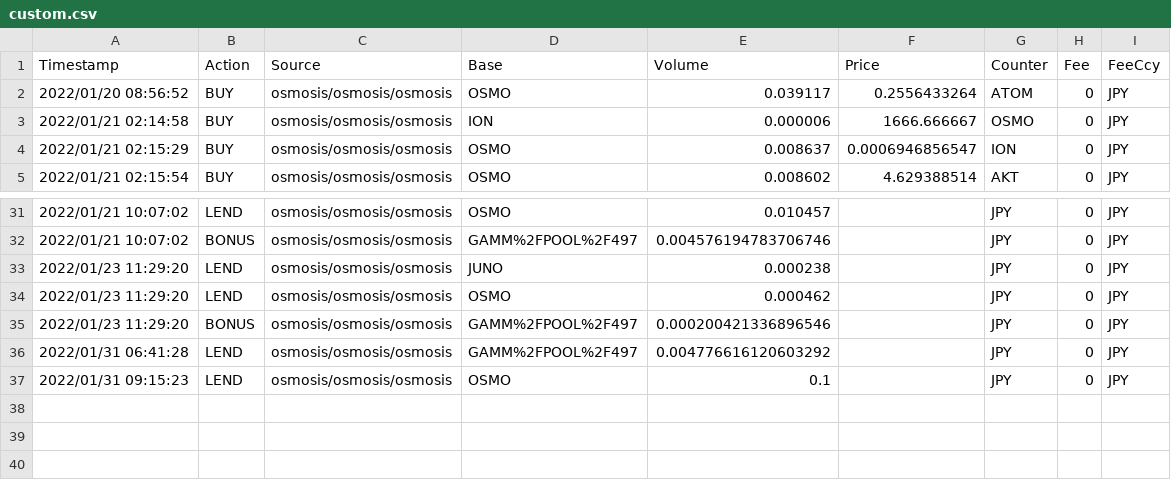
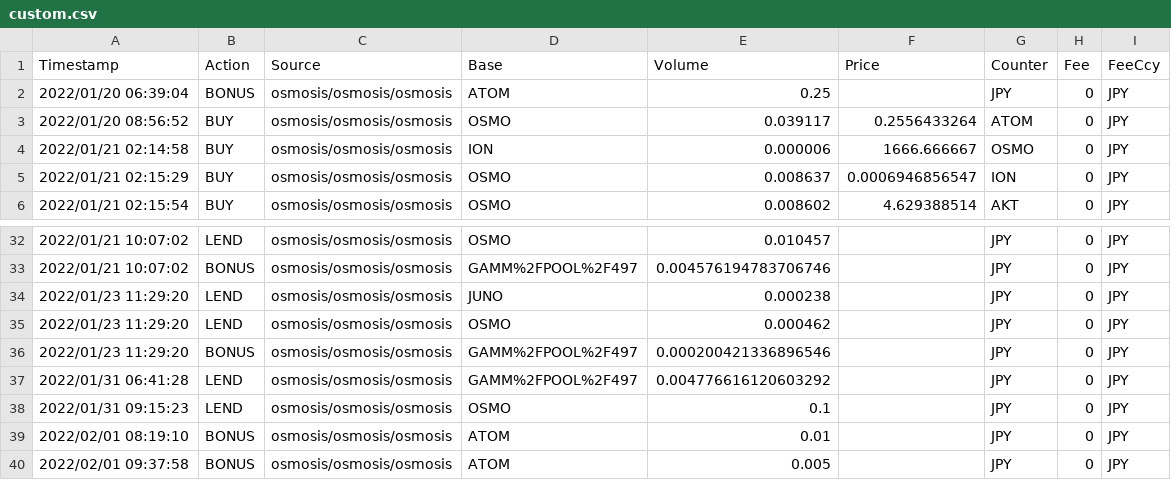
Before and after one commit to killstealking/cryptact-probe, a CSV file: custom.csv, drawn as a sheet; only a part is shown, gaps mark what is left out; the diff names each change by its address in the sheet, - before the commit and + after, or states it on an @@ line.

```diff
--- a/custom.csv
+++ b/custom.csv
+row 2: 2022/01/20 06:39:04 | BONUS | osmosis/osmosis/osmosis | ATOM | 0.25 |  | JPY | 0 | JPY
+row 39: 2022/02/01 08:19:10 | BONUS | osmosis/osmosis/osmosis | ATOM | 0.01 |  | JPY | 0 | JPY
+row 40: 2022/02/01 09:37:58 | BONUS | osmosis/osmosis/osmosis | ATOM | 0.005 |  | JPY | 0 | JPY
```
Also changed, not shown: 1 other file.
